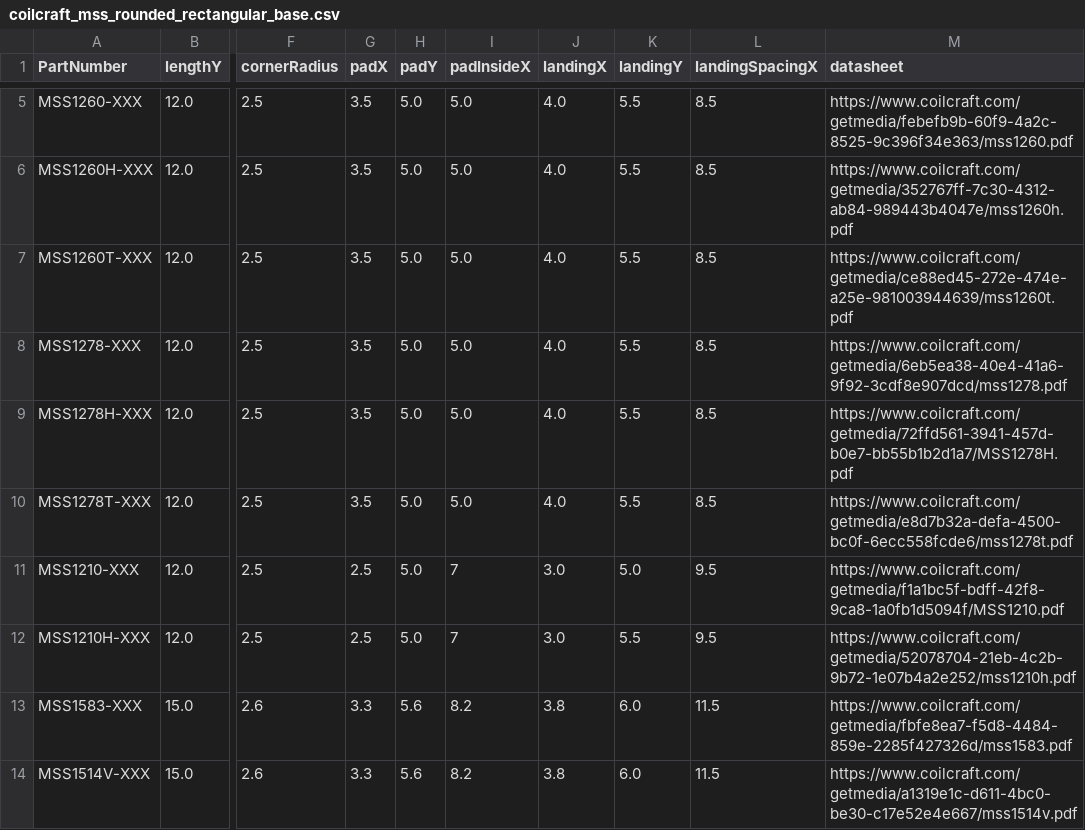
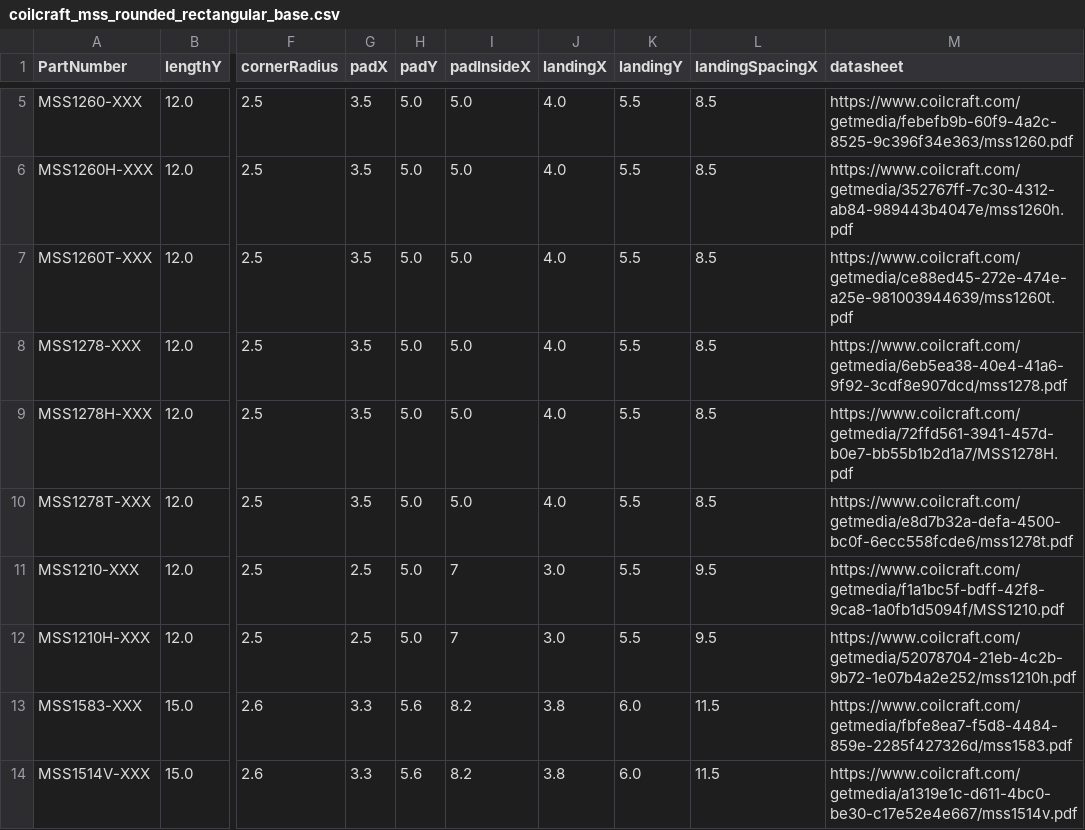
Before and after one commit to nmsmith22389/kicad-footprint-generator, a CSV file: scripts/Inductor_SMD/coilcraft_mss_rounded_rectangular_base.csv, drawn as a sheet; only a part is shown, gaps mark what is left out; the diff names each change by its address in the sheet, - before the commit and + after, or states it on an @@ line.

Commit message:
Fixed a typo in the Coilcraft MSS1210 pad size
See merge request kicad/libraries/kicad-footprint-generator!1169

```diff
--- a/scripts/Inductor_SMD/coilcraft_mss_rounded_rectangular_base.csv
+++ b/scripts/Inductor_SMD/coilcraft_mss_rounded_rectangular_base.csv
-K11 (landingY): 5.0
+K11 (landingY): 5.5
```
